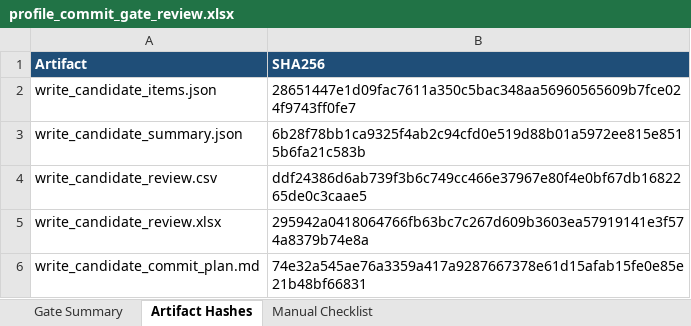
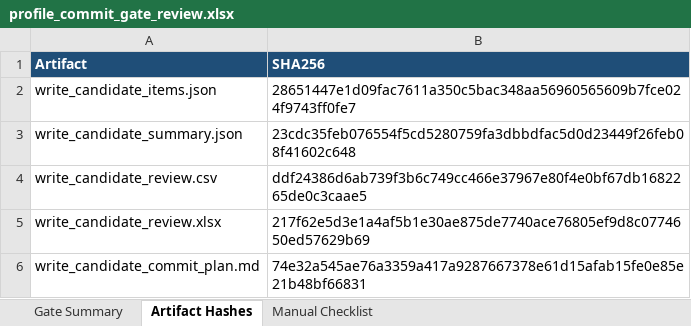
Before and after one commit to sonnt1301/mep-quotation-engine, an Excel workbook: feasibility_outputs/profile_commit_gate/profile_commit_gate_review.xlsx, sheet Artifact Hashes, drawn as a sheet; values as stored, in another font and other column widths than the file's, no borders; the diff names each change by its address in the sheet, - before the commit and + after, or states it on an @@ line.

```diff
--- a/feasibility_outputs/profile_commit_gate/profile_commit_gate_review.xlsx (sheet Artifact Hashes)
+++ b/feasibility_outputs/profile_commit_gate/profile_commit_gate_review.xlsx (sheet Artifact Hashes)
-B3 (SHA256): 6b28f78bb1ca9325f4ab2c94cfd0e519d88b01a5972ee815e8515b6fa21c583b
+B3 (SHA256): 23cdc35feb076554f5cd5280759fa3dbbdfac5d0d23449f26feb08f41602c648
-B5 (SHA256): 295942a0418064766fb63bc7c267d609b3603ea57919141e3f574a8379b74e8a
+B5 (SHA256): 217f62e5d3e1a4af5b1e30ae875de7740ace76805ef9d8c0774650ed57629b69
```
Also changed, not shown: sheet Gate Summary, feasibility_outputs/profile_final_write_plan_draft/final_write_plan_review.xlsx, feasibility_outputs/profile_master_match_dry_run/master_match_review.xlsx, 49 other files.
